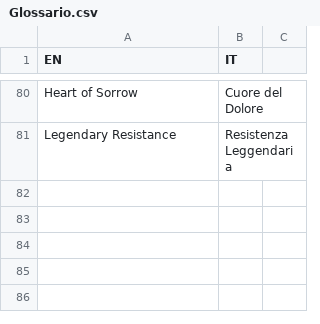
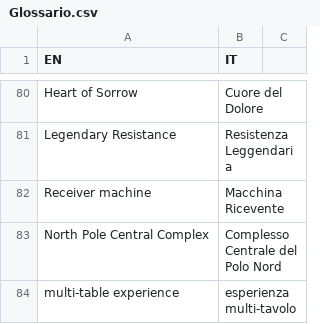
Before and after one commit to Cristale92/Glossary-API, a CSV file: Glossario.csv, drawn as a sheet; only a part is shown, gaps mark what is left out; the diff names each change by its address in the sheet, - before the commit and + after, or states it on an @@ line.

Commit message:
Add: Receiver machine, North Pole Central Complex, multi-table experience

```diff
--- a/Glossario.csv
+++ b/Glossario.csv
+row 82: Receiver machine | Macchina Ricevente
+row 83: North Pole Central Complex | Complesso Centrale del Polo Nord
+row 84: multi-table experience | esperienza multi-tavolo
```
